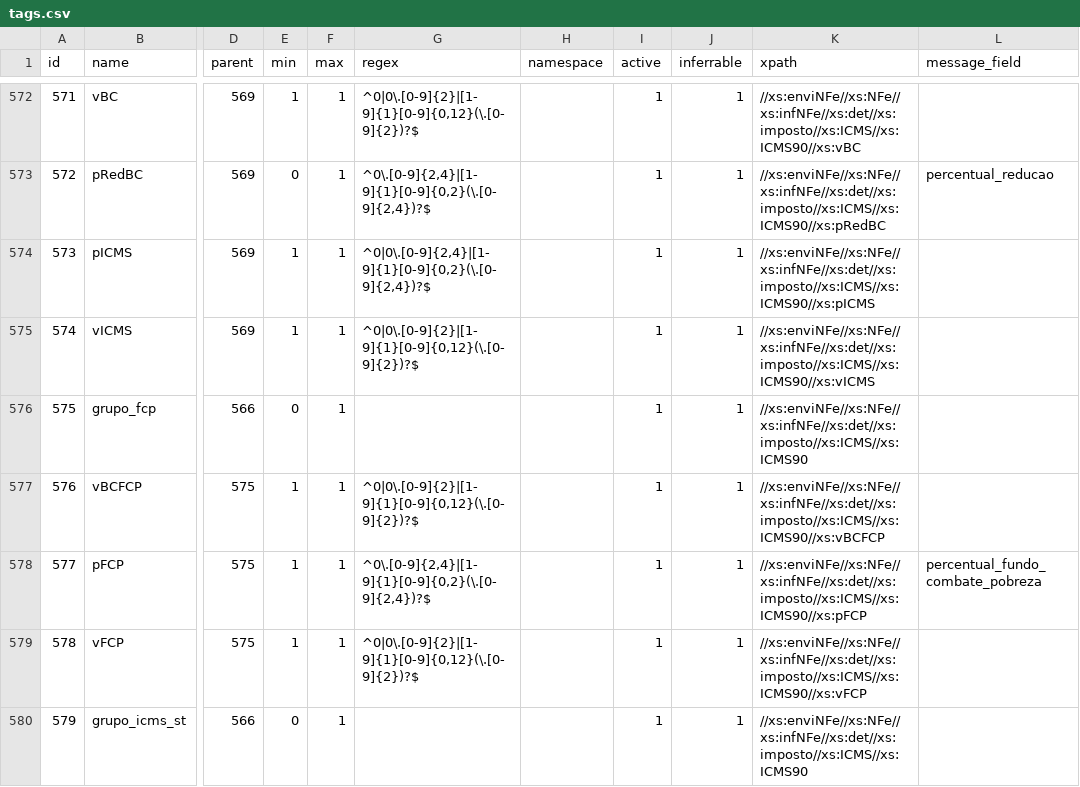
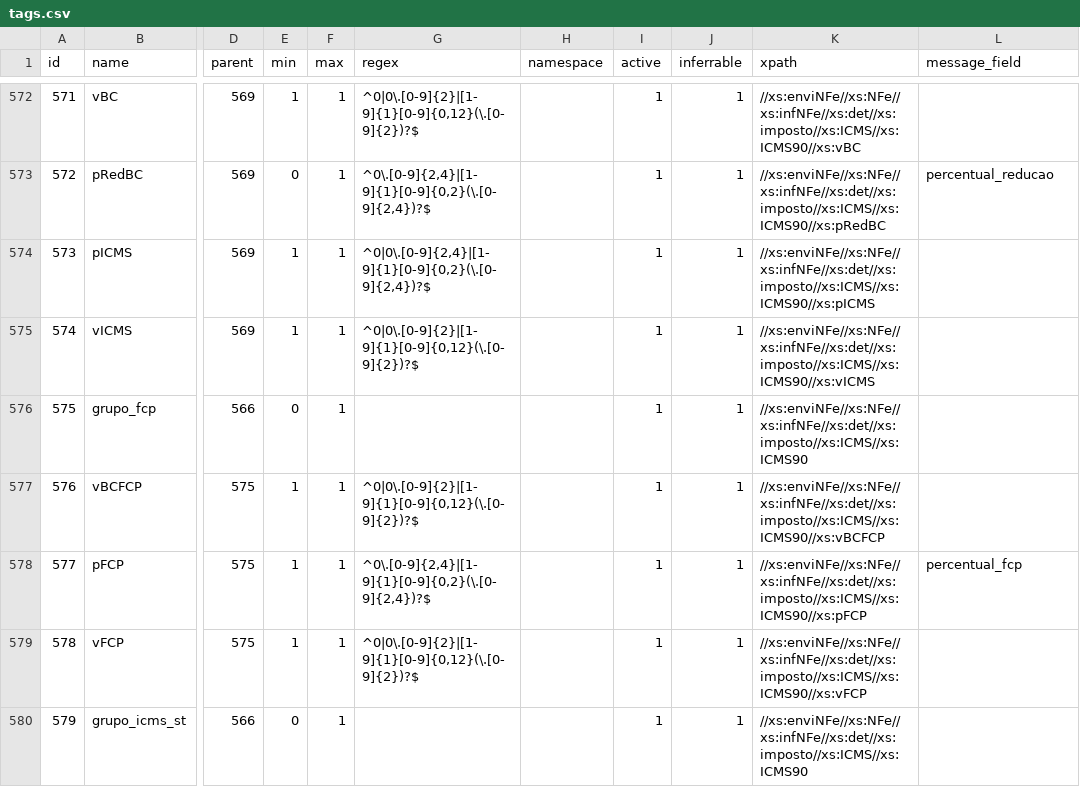
Before and after one commit to jlucartc/BRNF, a CSV file: tags.csv, drawn as a sheet; only a part is shown, gaps mark what is left out; the diff covers the shown part only; the diff names each change by its address in the sheet, - before the commit and + after, or states it on an @@ line.

```diff
--- a/tags.csv
+++ b/tags.csv
-L578 (message_field): percentual_fundo_combate_pobreza
+L578 (message_field): percentual_fcp
```
Also changed, not shown: 58 edited cells elsewhere in this file, 2 other files.
